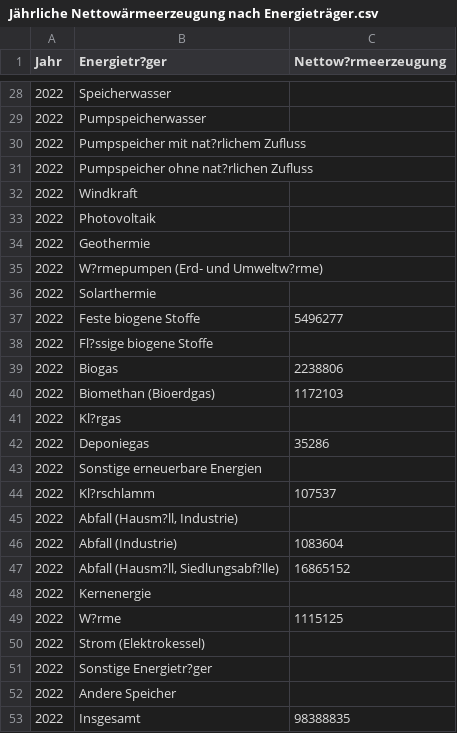
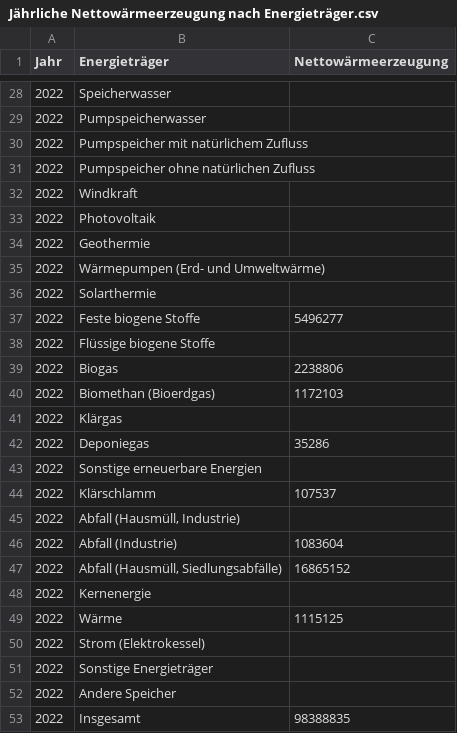
Before and after one commit to anneberner/Tabellen_duke, a CSV file: Jährliche Nettowärmeerzeugung nach Energieträger.csv, drawn as a sheet; only a part is shown, gaps mark what is left out; the diff covers the shown part only.

Commit message:
Update Jährliche Nettowärmeerzeugung nach Energieträger.csv

```diff
--- a/Jährliche Nettowärmeerzeugung nach Energieträger.csv
+++ b/Jährliche Nettowärmeerzeugung nach Energieträger.csv
@@ -1 +1 @@
-Jahr;Energietr?ger;Nettow?rmeerzeugung
+Jahr;Energieträger;Nettowärmeerzeugung
@@ -29,4 +29,4 @@ Jahr;Energietr?ger;Nettow?rmeerzeugung
 2022;Pumpspeicherwasser;
-2022;Pumpspeicher mit nat?rlichem Zufluss;
-2022;Pumpspeicher ohne nat?rlichen Zufluss;
+2022;Pumpspeicher mit natürlichem Zufluss;
+2022;Pumpspeicher ohne natürlichen Zufluss;
 2022;Windkraft;
@@ -34,19 +34,19 @@ Jahr;Energietr?ger;Nettow?rmeerzeugung
 2022;Geothermie;
-2022;W?rmepumpen (Erd- und Umweltw?rme);
+2022;Wärmepumpen (Erd- und Umweltwärme);
 2022;Solarthermie;
 2022;Feste biogene Stoffe;5496277
-2022;Fl?ssige biogene Stoffe;
+2022;Flüssige biogene Stoffe;
 2022;Biogas;2238806
 2022;Biomethan (Bioerdgas);1172103
-2022;Kl?rgas;
+2022;Klärgas;
 2022;Deponiegas;35286
 2022;Sonstige erneuerbare Energien;
-2022;Kl?rschlamm;107537
-2022;Abfall (Hausm?ll, Industrie);
+2022;Klärschlamm;107537
+2022;Abfall (Hausmüll, Industrie);
 2022;Abfall (Industrie);1083604
-2022;Abfall (Hausm?ll, Siedlungsabf?lle);16865152
+2022;Abfall (Hausmüll, Siedlungsabfälle);16865152
 2022;Kernenergie;
-2022;W?rme;1115125
+2022;Wärme;1115125
 2022;Strom (Elektrokessel);
-2022;Sonstige Energietr?ger;
+2022;Sonstige Energieträger;
 2022;Andere Speicher;
```
Also changed, not shown: 5 edited cells elsewhere in this file.
